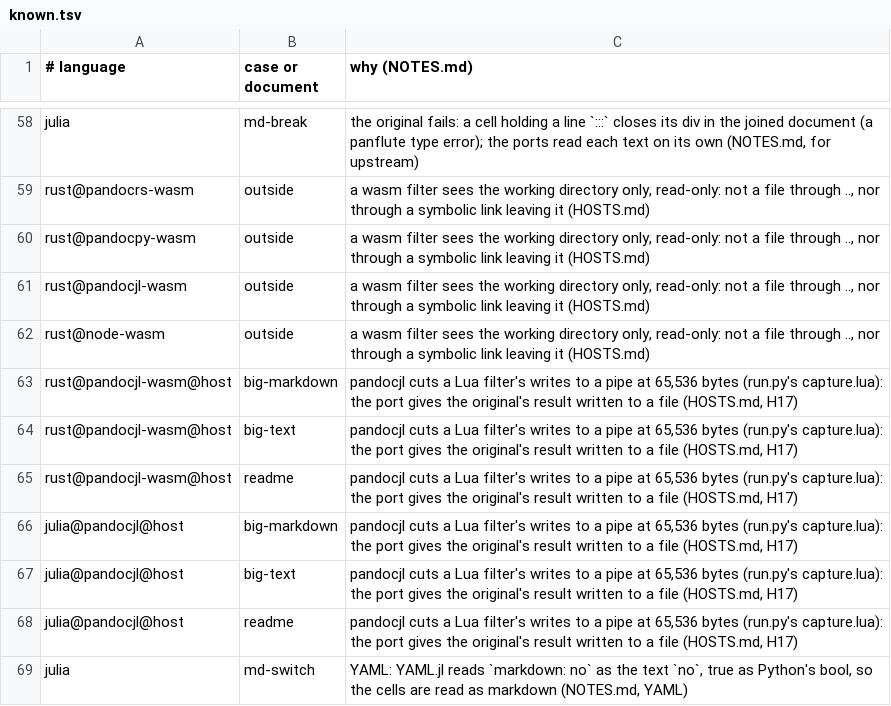
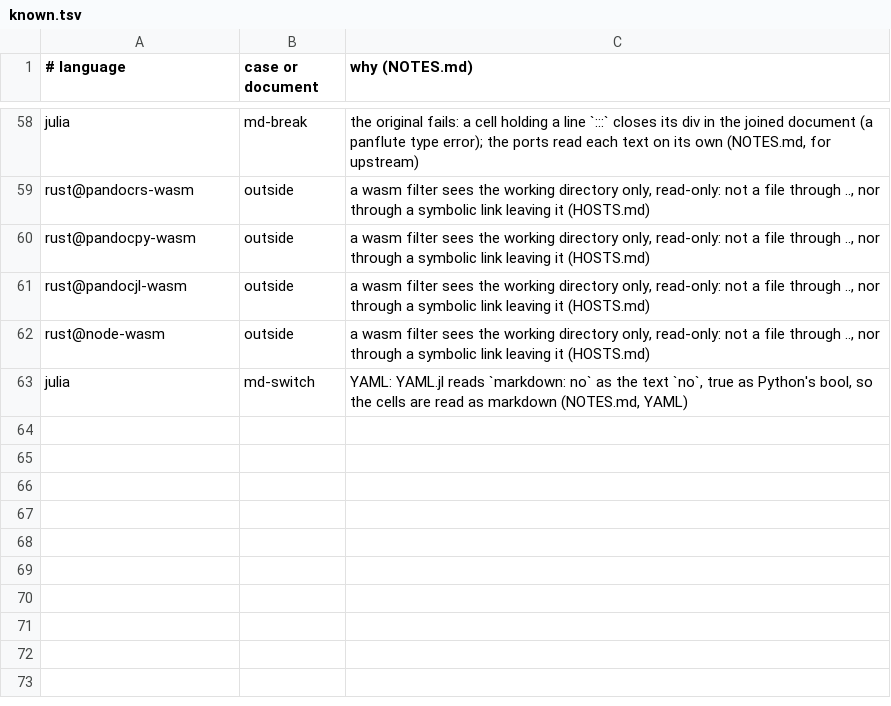
Before and after one commit to ickc/panir-filters, a TSV file: pantable/known.tsv, drawn as a sheet; only a part is shown, gaps mark what is left out.

Commit message:
The hosts built again from the bindings' merged mains (libpandoc-python a550d99, libpandoc-rs a79688f, LibPandoc.jl 750f173) and every filter run again in every mode: run.py host 8,598 runs, 8,303 the original's, 295 known, none failing; --sandbox 798, 690, 108. H17 closed (LibPandoc.jl#8: pandocjl no longer cuts a Lua filter's output to a pipe; its six known rows gone; the cause), H15, H16 and H18 documented in the bindings' READMEs; ROUND2: each host gap's state

```diff
--- a/pantable/known.tsv
+++ b/pantable/known.tsv
@@ -62,8 +62,2 @@ rust@pandocjl-wasm	outside	a wasm filter sees the working directory only, read-o
 rust@node-wasm	outside	a wasm filter sees the working directory only, read-only: not a file through .., nor through a symbolic link leaving it (HOSTS.md)
-rust@pandocjl-wasm@host	big-markdown	pandocjl cuts a Lua filter's writes to a pipe at 65,536 bytes (run.py's capture.lua): the port gives the original's result written to a file (HOSTS.md, H17)
-rust@pandocjl-wasm@host	big-text	pandocjl cuts a Lua filter's writes to a pipe at 65,536 bytes (run.py's capture.lua): the port gives the original's result written to a file (HOSTS.md, H17)
-rust@pandocjl-wasm@host	readme	pandocjl cuts a Lua filter's writes to a pipe at 65,536 bytes (run.py's capture.lua): the port gives the original's result written to a file (HOSTS.md, H17)
-julia@pandocjl@host	big-markdown	pandocjl cuts a Lua filter's writes to a pipe at 65,536 bytes (run.py's capture.lua): the port gives the original's result written to a file (HOSTS.md, H17)
-julia@pandocjl@host	big-text	pandocjl cuts a Lua filter's writes to a pipe at 65,536 bytes (run.py's capture.lua): the port gives the original's result written to a file (HOSTS.md, H17)
-julia@pandocjl@host	readme	pandocjl cuts a Lua filter's writes to a pipe at 65,536 bytes (run.py's capture.lua): the port gives the original's result written to a file (HOSTS.md, H17)
 julia	md-switch	YAML: YAML.jl reads `markdown: no` as the text `no`, true as Python's bool, so the cells are read as markdown (NOTES.md, YAML)
```
Also changed, not shown: 5 other files.
